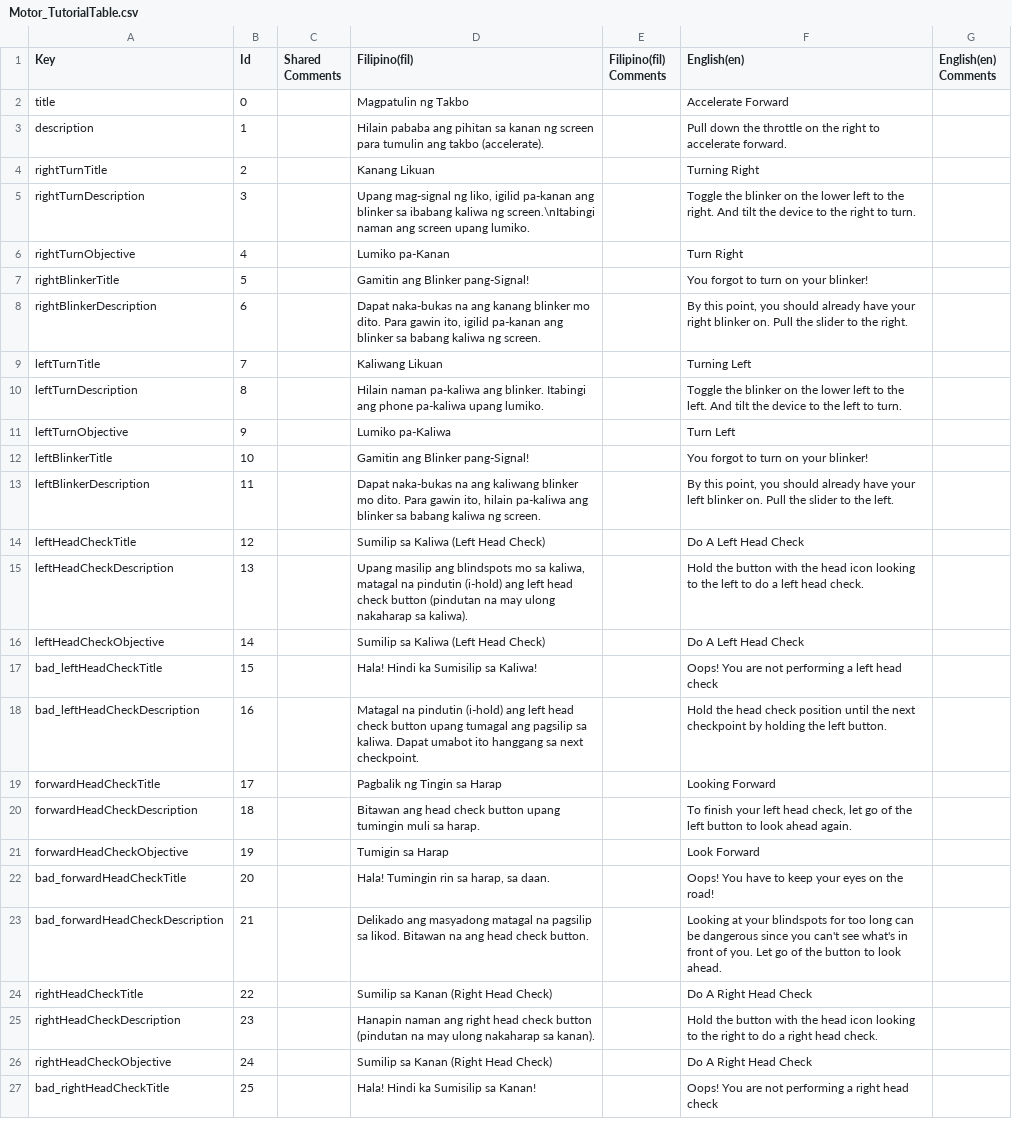
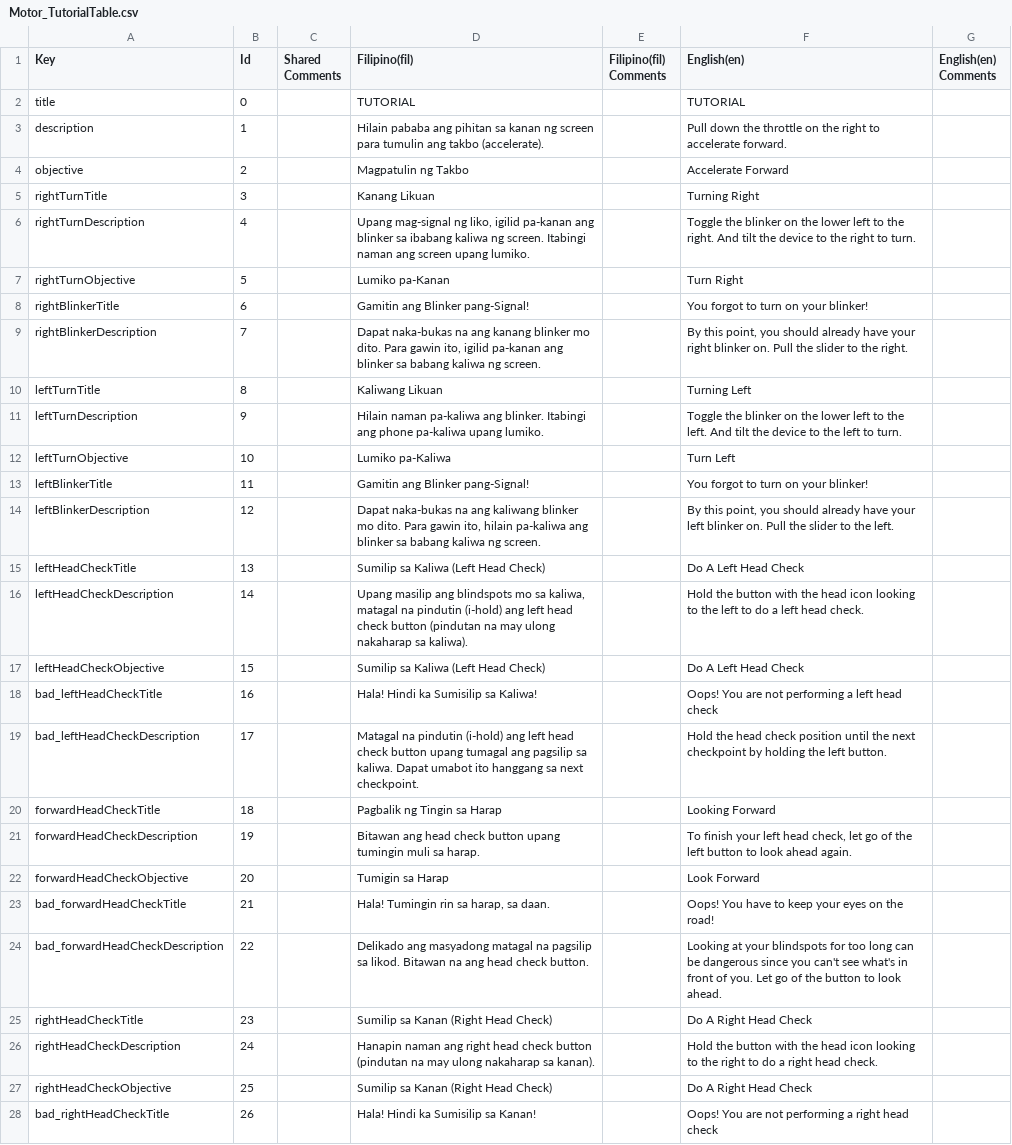
Before and after one commit to VDispo/Metrocycle-2.0, a CSV file: Assets/Localization/Translations (CSVs)/Motor_TutorialTable.csv, drawn as a sheet; only a part is shown; addresses are those after the commit; the diff covers the shown part only; the diff names each change by its address in the sheet, - before the commit and + after, or states it on an @@ line.

```diff
--- a/Assets/Localization/Translations (CSVs)/Motor_TutorialTable.csv
+++ b/Assets/Localization/Translations (CSVs)/Motor_TutorialTable.csv
-D2 (Filipino(fil)): Magpatulin ng Takbo
+D2 (Filipino(fil)): TUTORIAL
-F2 (English(en)): Accelerate Forward
+F2 (English(en)): TUTORIAL
+row 4: objective | 2 |  | Magpatulin ng Takbo |  | Accelerate Forward
-B5 (Id): 2
+B5 (Id): 3
-B6 (Id): 3
+B6 (Id): 4
-D6 (Filipino(fil)): …kaliwa ng screen.\nItabingi naman ang…
+D6 (Filipino(fil)): …kaliwa ng screen. Itabingi naman ang…
-B7 (Id): 4
+B7 (Id): 5
-B8 (Id): 5
+B8 (Id): 6
-B9 (Id): 6
+B9 (Id): 7
-B10 (Id): 7
+B10 (Id): 8
-B11 (Id): 8
+B11 (Id): 9
-B12 (Id): 9
+B12 (Id): 10
-B13 (Id): 10
+B13 (Id): 11
-B14 (Id): 11
+B14 (Id): 12
-B15 (Id): 12
+B15 (Id): 13
-B16 (Id): 13
+B16 (Id): 14
-B17 (Id): 14
+B17 (Id): 15
-B18 (Id): 15
+B18 (Id): 16
-B19 (Id): 16
+B19 (Id): 17
-B20 (Id): 17
+B20 (Id): 18
-B21 (Id): 18
+B21 (Id): 19
-B22 (Id): 19
+B22 (Id): 20
-B23 (Id): 20
+B23 (Id): 21
-B24 (Id): 21
+B24 (Id): 22
-B25 (Id): 22
+B25 (Id): 23
-B26 (Id): 23
+B26 (Id): 24
-B27 (Id): 24
+B27 (Id): 25
-B28 (Id): 25
+B28 (Id): 26
```
Also changed, not shown: 7 edited cells elsewhere in this file, Assets/Localization/Translations (CSVs)/Motor_AdvancedCommonwealthTable.csv, Assets/Localization/Translations (CSVs)/Motor_AdvancedEDSATable.csv, 32 other files.
